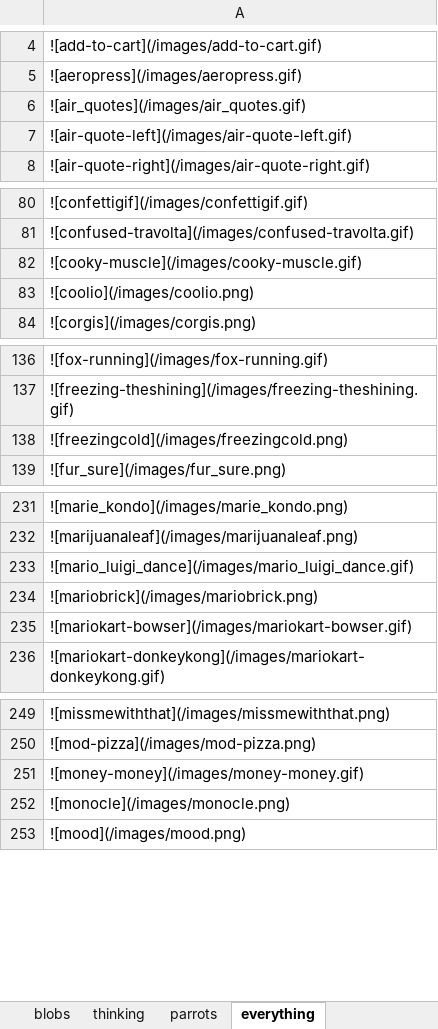
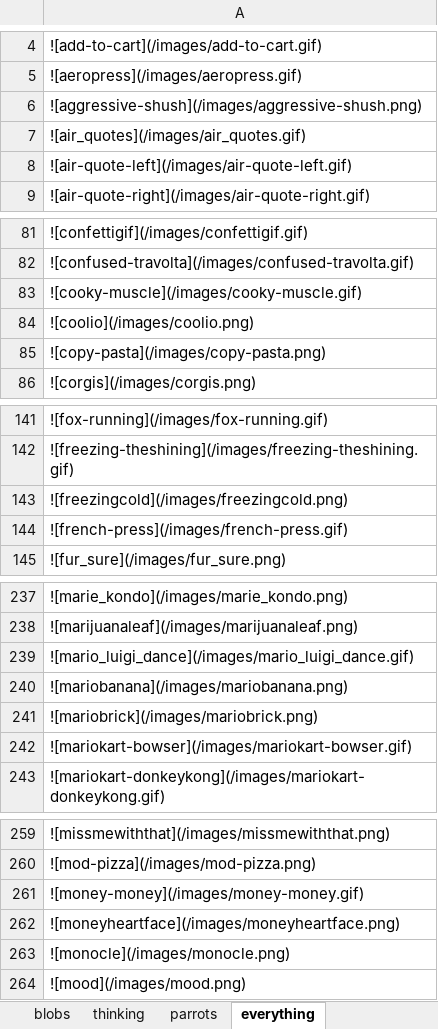
Before and after one commit to thomplinds/custom-slack-emojis, an Excel workbook: emoji-workbook.xlsx, sheet everything, drawn as a sheet; only a part is shown, gaps mark what is left out; values as stored, in another font and other column widths than the file's, no borders; the diff covers the shown part only; the diff names each change by its address in the sheet, - before the commit and + after, or states it on an @@ line.

```diff
--- a/emoji-workbook.xlsx (sheet everything)
+++ b/emoji-workbook.xlsx (sheet everything)
+row 6: ![aggressive-shush](/images/aggressive-shush.png)
+row 85: ![copy-pasta](/images/copy-pasta.png)
+row 144: ![french-press](/images/french-press.gif)
+row 240: ![mariobanana](/images/mariobanana.png)
+row 262: ![moneyheartface](/images/moneyheartface.png)
```
Also changed, not shown: 8 added rows elsewhere in this sheet, 14 other files.
